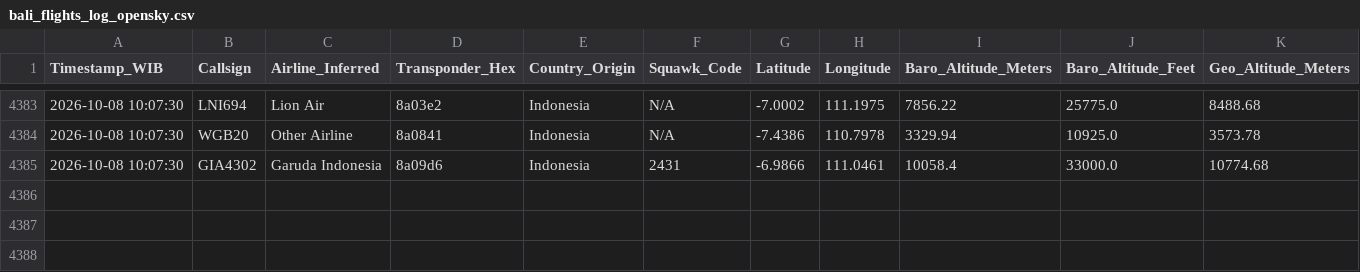
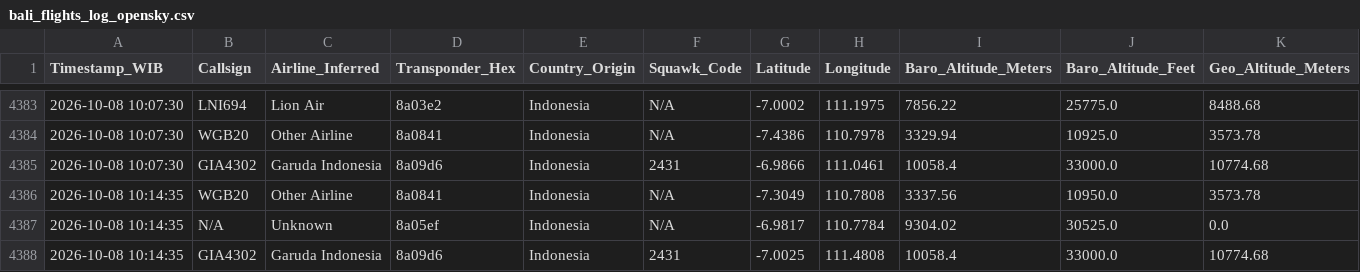
Before and after one commit to metta-kusuma/pekanbaru-air-quality, a CSV file: bali_flights_log_opensky.csv, drawn as a sheet; only a part is shown, gaps mark what is left out; rows hold the shown columns only; the diff names each change by its address in the sheet, - before the commit and + after, or states it on an @@ line.

```diff
--- a/bali_flights_log_opensky.csv
+++ b/bali_flights_log_opensky.csv
+row 4386: 2026-10-08 10:14:35 | WGB20 | Other Airline | 8a0841 | Indonesia | N/A | -7.3049 | 110.7808 | 3337.56 | 10950.0 | 3573.78
+row 4387: 2026-10-08 10:14:35 | N/A | Unknown | 8a05ef | Indonesia | N/A | -6.9817 | 110.7784 | 9304.02 | 30525.0 | 0.0
+row 4388: 2026-10-08 10:14:35 | GIA4302 | Garuda Indonesia | 8a09d6 | Indonesia | 2431 | -7.0025 | 111.4808 | 10058.4 | 33000.0 | 10774.68
```
Also changed, not shown: kalimantan_flights_log_opensky.csv, 8 other files.
